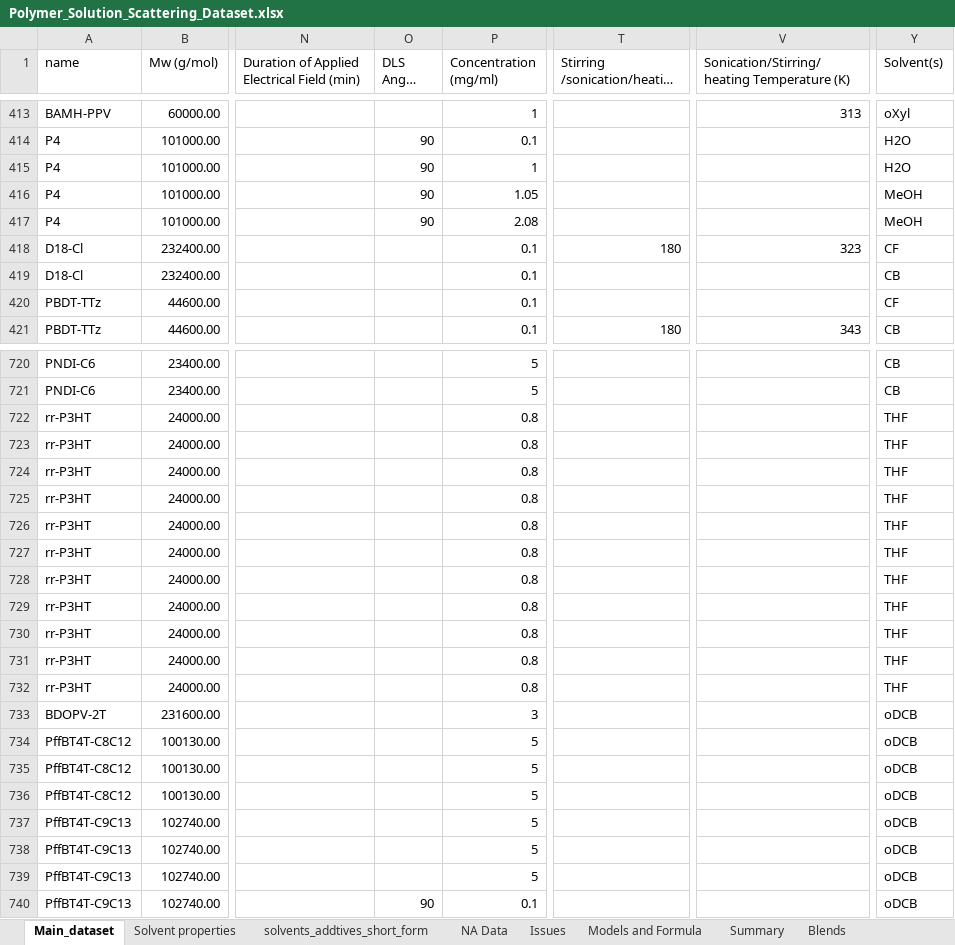
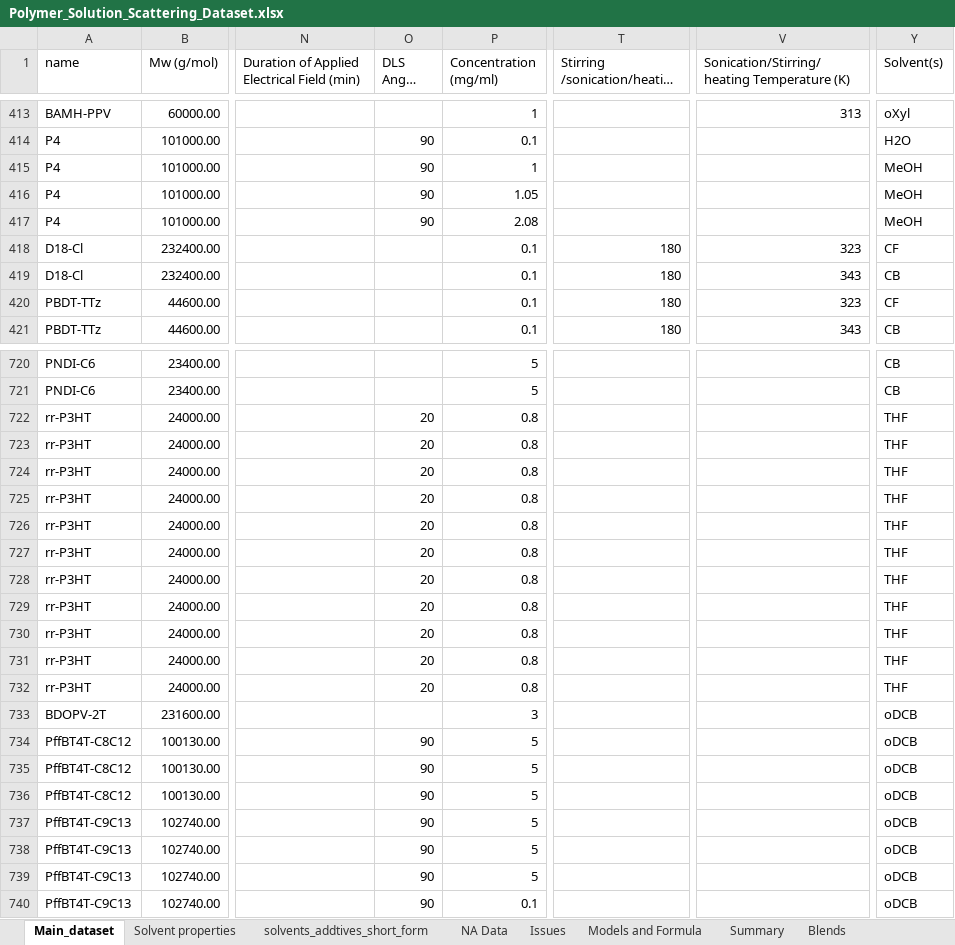
Before and after one commit to ddomlab/Model-Generalizability-and-Uncertainty-for-Predicting-Conjugated-Polymer-Solution-Conformation, an Excel workbook: datasets/raw/Polymer_Solution_Scattering_Dataset.xlsx, sheet Main_dataset, drawn as a sheet; only a part is shown, gaps mark what is left out; long unchanged cells end in …; values as stored, in another font and other column widths than the file's, no cell formats; charts and pictures not drawn; the diff covers the shown part only; the diff names each change by its address in the sheet, - before the commit and + after, or states it on an @@ line.

Commit message:
updated dataset for Rh target

```diff
--- a/datasets/raw/Polymer_Solution_Scattering_Dataset.xlsx (sheet Main_dataset)
+++ b/datasets/raw/Polymer_Solution_Scattering_Dataset.xlsx (sheet Main_dataset)
-Y415 (Solvent(s)): H2O
+Y415 (Solvent(s)): MeOH
-T419:T420: (empty)
+T419:T420: 180
-V419: (empty)
+V419: 343
-V420: (empty)
+V420: 323
-O722:O732 (DLS Angle (deg)): (empty)
+O722:O732 (DLS Angle (deg)): 20
-O734:O739 (DLS Angle (deg)): (empty)
+O734:O739 (DLS Angle (deg)): 90
```
Also changed, not shown: 4 added rows and 29 edited cells elsewhere in this sheet, sheet Summary, cell formats, formulas that keep their value, charts or pictures, 16 other files.
